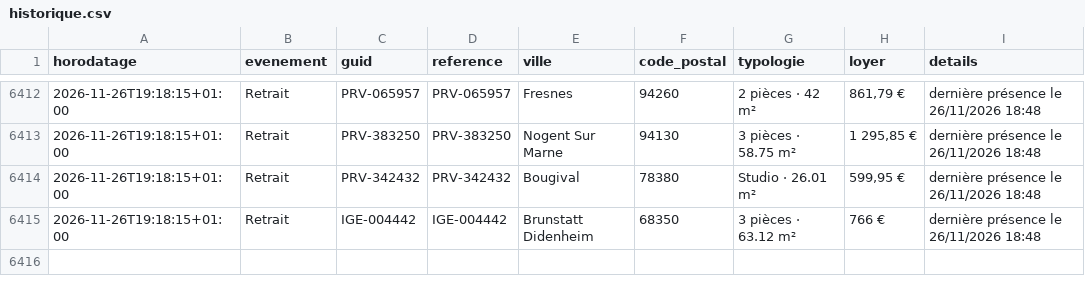
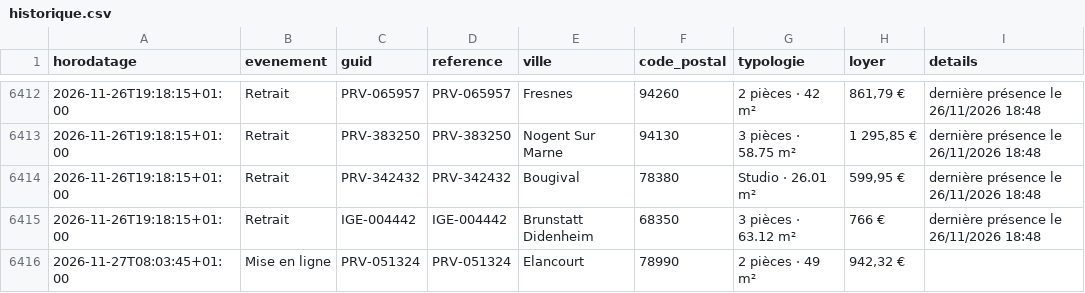
Before and after one commit to schermax-022/veille-logement, a CSV file: data/inli/historique.csv, drawn as a sheet; only a part is shown, gaps mark what is left out; the diff names each change by its address in the sheet, - before the commit and + after, or states it on an @@ line.

```diff
--- a/data/inli/historique.csv
+++ b/data/inli/historique.csv
+row 6416: 2026-11-27T08:03:45+01:00 | Mise en ligne | PRV-051324 | PRV-051324 | Elancourt | 78990 | 2 pièces · 49 m² | 942,32 €
```
Also changed, not shown: data/cdc/historique.csv, 12 other files.
